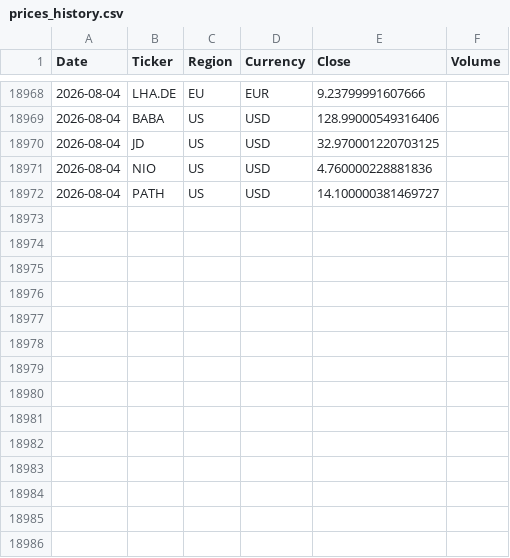
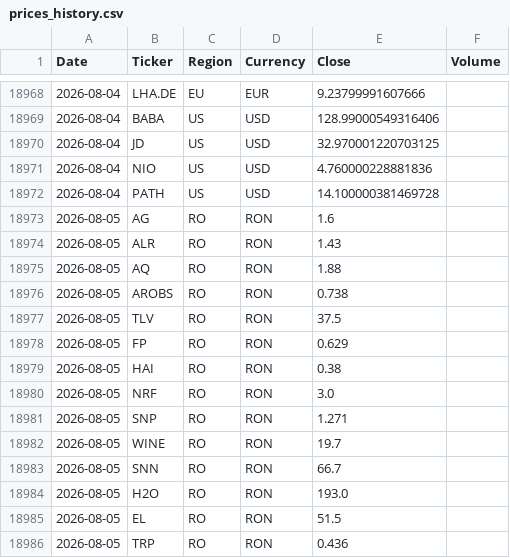
Before and after one commit to drapin22/dp_avb_stock_auto, a CSV file: data/prices_history.csv, drawn as a sheet; only a part is shown, gaps mark what is left out.

Commit message:
Daily prices update (RO, BVB)

```diff
--- a/data/prices_history.csv
+++ b/data/prices_history.csv
@@ -18971,2 +18971,16 @@ Date,Ticker,Region,Currency,Close,Volume
 2026-08-04,NIO,US,USD,4.760000228881836,
-2026-08-04,PATH,US,USD,14.100000381469727,
+2026-08-04,PATH,US,USD,14.100000381469728,
+2026-08-05,AG,RO,RON,1.6,
+2026-08-05,ALR,RO,RON,1.43,
+2026-08-05,AQ,RO,RON,1.88,
+2026-08-05,AROBS,RO,RON,0.738,
+2026-08-05,TLV,RO,RON,37.5,
+2026-08-05,FP,RO,RON,0.629,
+2026-08-05,HAI,RO,RON,0.38,
+2026-08-05,NRF,RO,RON,3.0,
+2026-08-05,SNP,RO,RON,1.271,
+2026-08-05,WINE,RO,RON,19.7,
+2026-08-05,SNN,RO,RON,66.7,
+2026-08-05,H2O,RO,RON,193.0,
+2026-08-05,EL,RO,RON,51.5,
+2026-08-05,TRP,RO,RON,0.436,
```
